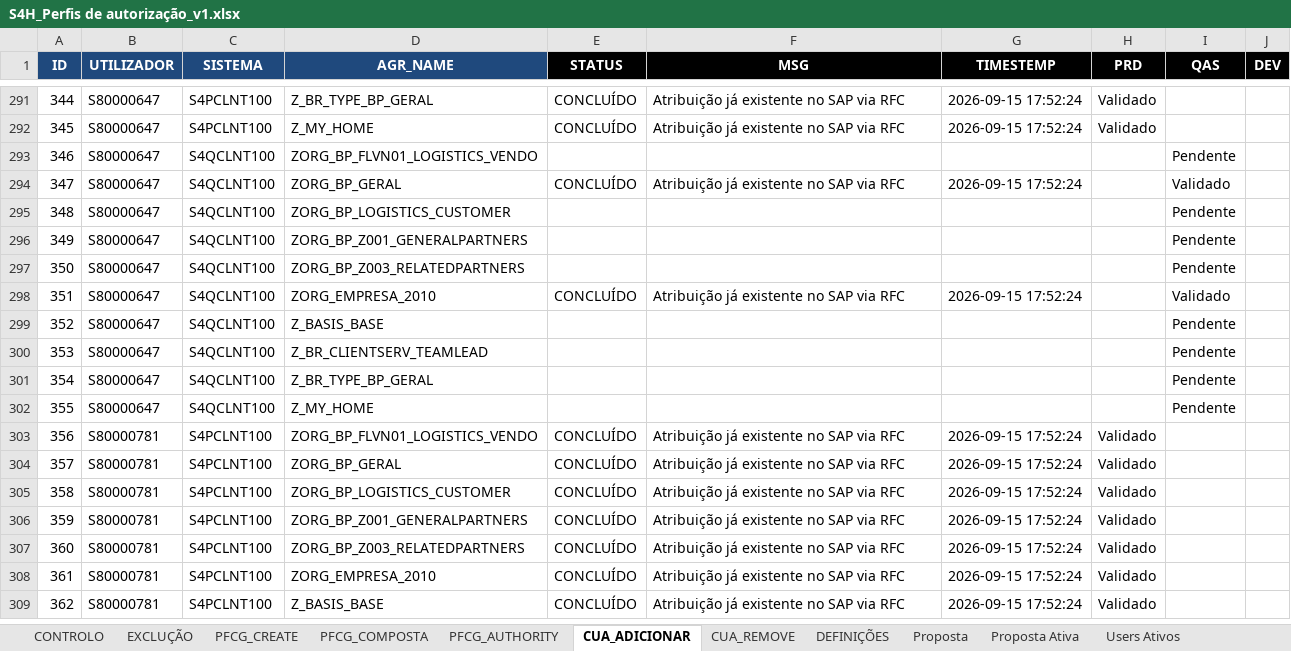
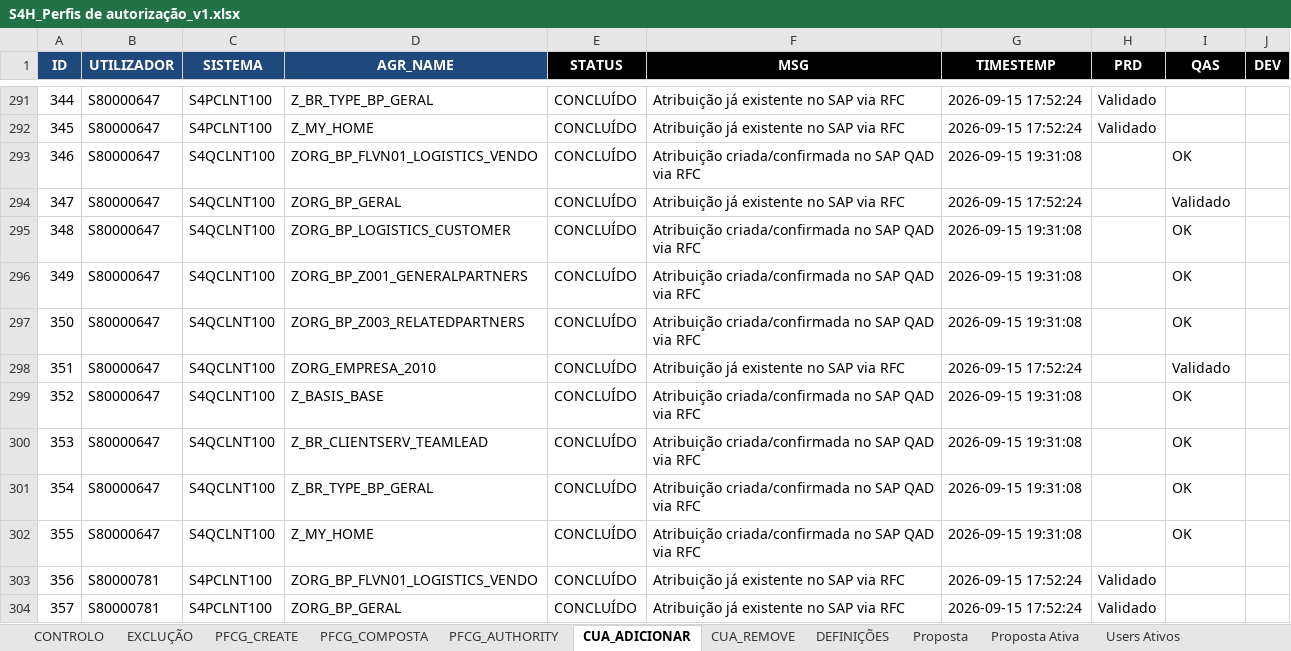
Before and after one commit to Geniolle/SapScript, an Excel workbook: S4H_Perfis de autorização_v1.xlsx, sheet CUA_ADICIONAR, drawn as a sheet; only a part is shown, gaps mark what is left out; the shorter side is filled out with more unchanged rows; values as stored, in another font and other column widths than the file's, no borders; the diff covers the shown part only; the diff names each change by its address in the sheet, - before the commit and + after, or states it on an @@ line.

```diff
--- a/S4H_Perfis de autorização_v1.xlsx (sheet CUA_ADICIONAR)
+++ b/S4H_Perfis de autorização_v1.xlsx (sheet CUA_ADICIONAR)
-E293 (STATUS): (empty)
+E293 (STATUS): CONCLUÍDO
-F293 (MSG): (empty)
+F293 (MSG): Atribuição criada/confirmada no SAP QAD via RFC
-G293 (TIMESTEMP): (empty)
+G293 (TIMESTEMP): 2026-09-15 19:31:08
-I293 (QAS): Pendente
+I293 (QAS): OK
-E295:E297 (STATUS): (empty)
+E295:E297 (STATUS): CONCLUÍDO
-F295:F297 (MSG): (empty)
+F295:F297 (MSG): Atribuição criada/confirmada no SAP QAD via RFC
-G295:G297 (TIMESTEMP): (empty)
+G295:G297 (TIMESTEMP): 2026-09-15 19:31:08
-I295:I297 (QAS): Pendente
+I295:I297 (QAS): OK
-E299:E302 (STATUS): (empty)
+E299:E302 (STATUS): CONCLUÍDO
-F299:F302 (MSG): (empty)
+F299:F302 (MSG): Atribuição criada/confirmada no SAP QAD via RFC
-G299:G302 (TIMESTEMP): (empty)
+G299:G302 (TIMESTEMP): 2026-09-15 19:31:08
-I299:I302 (QAS): Pendente
+I299:I302 (QAS): OK
```
Also changed, not shown: 108 added rows and 180 edited cells elsewhere in this sheet, sheet PFCG_COMPOSTA, sheet CONTROLO, 2 other files.
